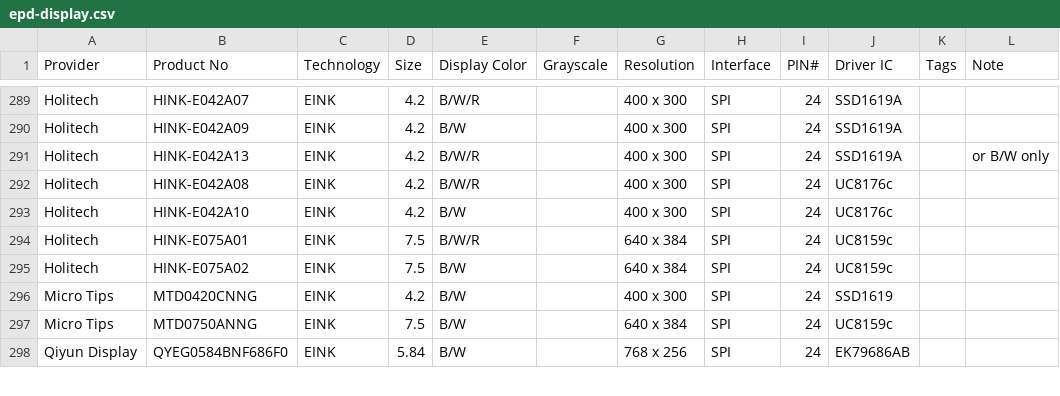
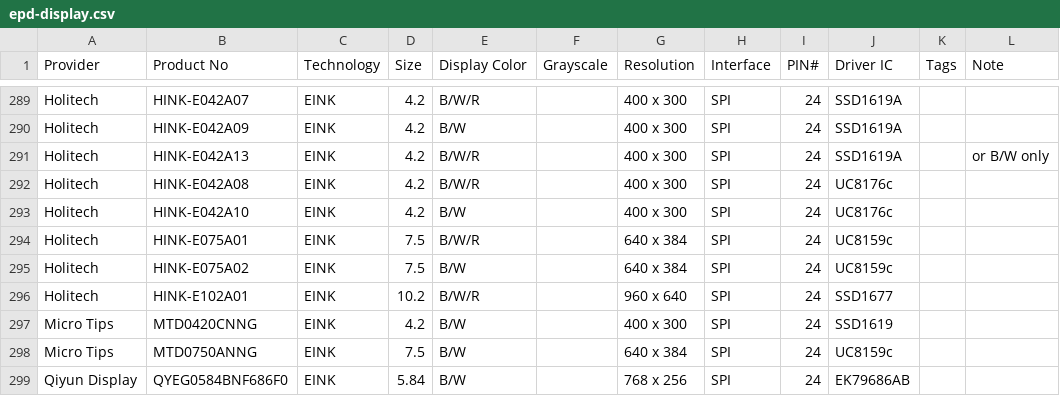
Before and after one commit to CursedHardware/epd-datasheet, a CSV file: epd-display.csv, drawn as a sheet; only a part is shown, gaps mark what is left out; the diff names each change by its address in the sheet, - before the commit and + after, or states it on an @@ line.

Commit message:
Add EPD 10in2, HINK-E102A01-A1 SSD1677 (#4)
Signed-off-by: Andelf <andelf@gmail.com>

```diff
--- a/epd-display.csv
+++ b/epd-display.csv
+row 296: Holitech | HINK-E102A01 | EINK | 10.2 | B/W/R |  | 960 x 640 | SPI | 24 | SSD1677
```
